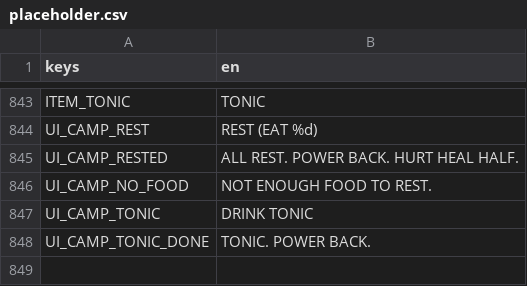
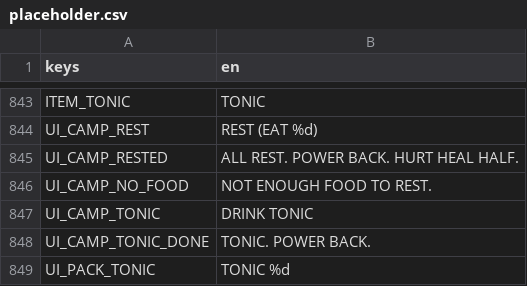
Before and after one commit to BrandonSigil/lodestone, a CSV file: game/text/placeholder.csv, drawn as a sheet; only a part is shown, gaps mark what is left out.

```diff
--- a/game/text/placeholder.csv
+++ b/game/text/placeholder.csv
@@ -848 +848,2 @@ UI_CAMP_TONIC,DRINK TONIC
 UI_CAMP_TONIC_DONE,TONIC. POWER BACK.
+UI_PACK_TONIC,TONIC %d
```
Also changed, not shown: 2 other files.
